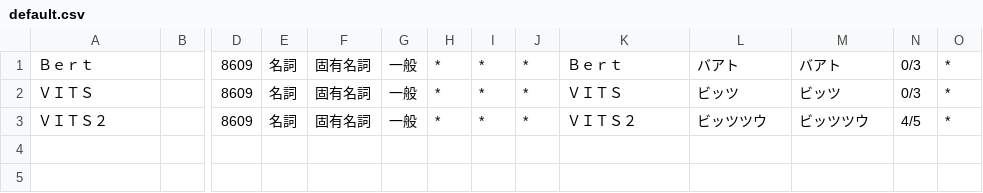
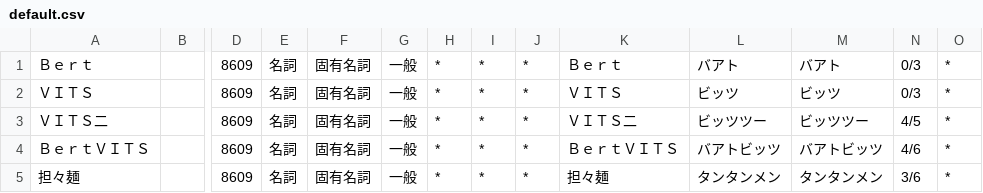
Before and after one commit to quocvinhbk/Style-Bert-VITS2, a CSV file: dict_data/default.csv, drawn as a sheet; only a part is shown, gaps mark what is left out; rows hold the shown columns only; the diff names each change by its address in the sheet, - before the commit and + after, or states it on an @@ line.

```diff
--- a/dict_data/default.csv
+++ b/dict_data/default.csv
-A3: ＶＩＴＳ２
+A3: ＶＩＴＳ二
-K3: ＶＩＴＳ２
+K3: ＶＩＴＳ二
-L3: ビッツツウ
+L3: ビッツツー
-M3: ビッツツウ
+M3: ビッツツー
+row 4: ＢｅｒｔＶＩＴＳ |  | 8609 | 名詞 | 固有名詞 | 一般 | * | * | * | ＢｅｒｔＶＩＴＳ | バアトビッツ | バアトビッツ | 4/6 | *
+row 5: 担々麺 |  | 8609 | 名詞 | 固有名詞 | 一般 | * | * | * | 担々麺 | タンタンメン | タンタンメン | 3/6 | *
```
Also changed, not shown: 6 other files.
